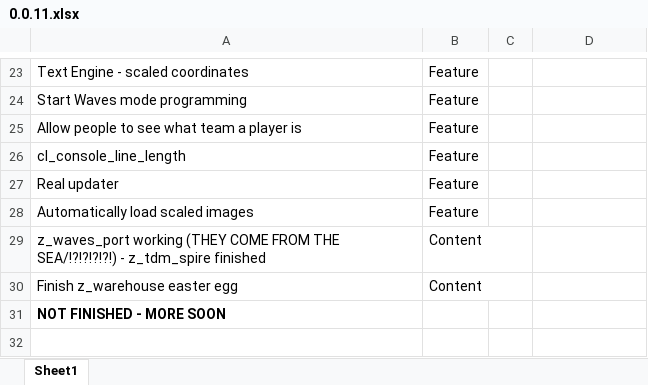
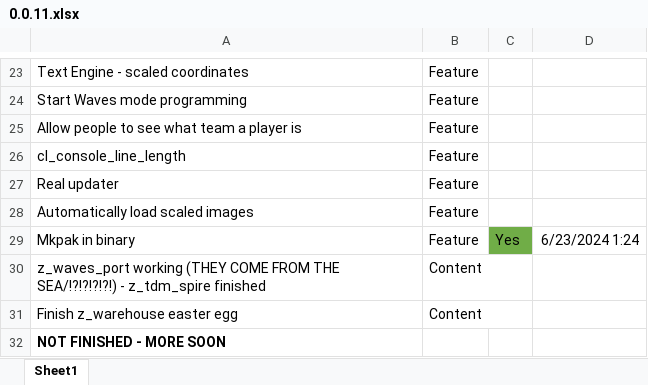
Before and after one commit to starfrost013/ZombonoEngine, an Excel workbook: docs/version_scheduling/0.0.11.xlsx, sheet Sheet1, drawn as a sheet; only a part is shown, gaps mark what is left out; values as stored, in another font and other column widths than the file's, no borders; the diff names each change by its address in the sheet, - before the commit and + after, or states it on an @@ line.

Commit message:
add mkpak

```diff
--- a/docs/version_scheduling/0.0.11.xlsx (sheet Sheet1)
+++ b/docs/version_scheduling/0.0.11.xlsx (sheet Sheet1)
+row 29: Mkpak in binary | Feature | Yes | 6/23/2024 1:24
```
Also changed, not shown: 7 other files.
